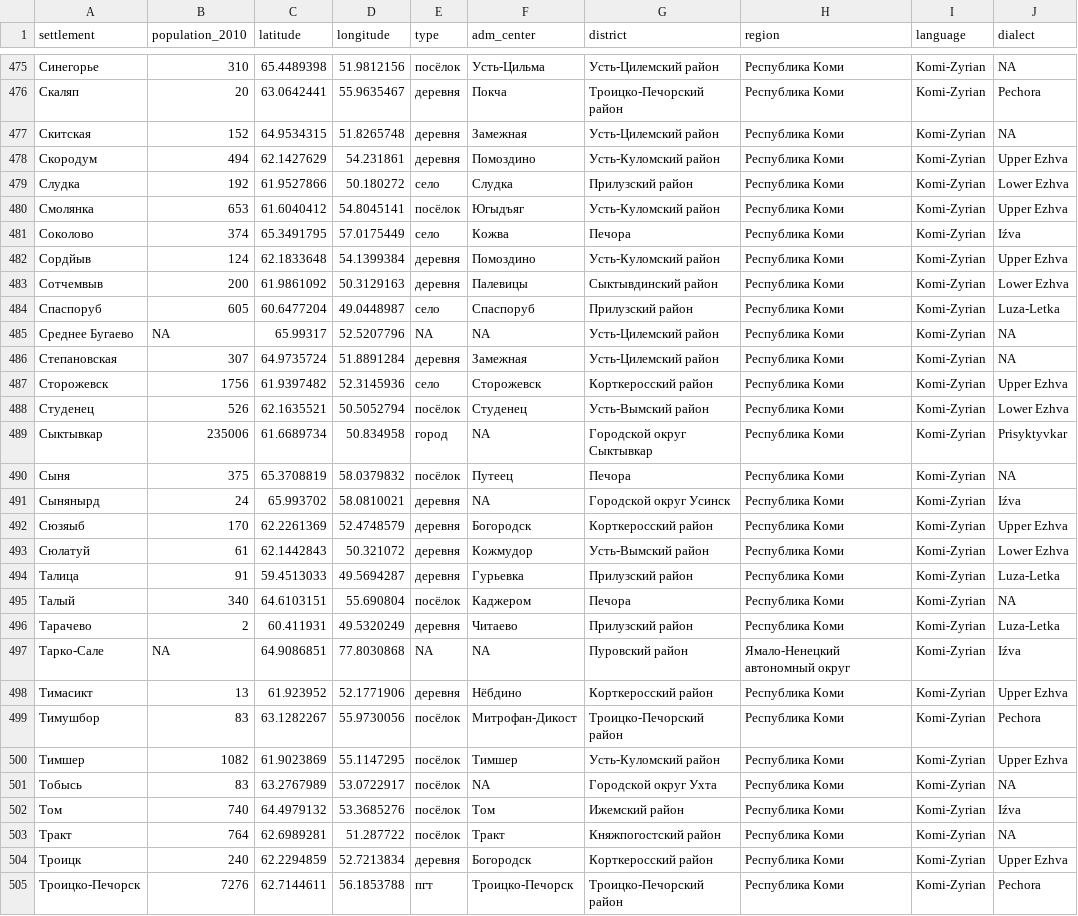
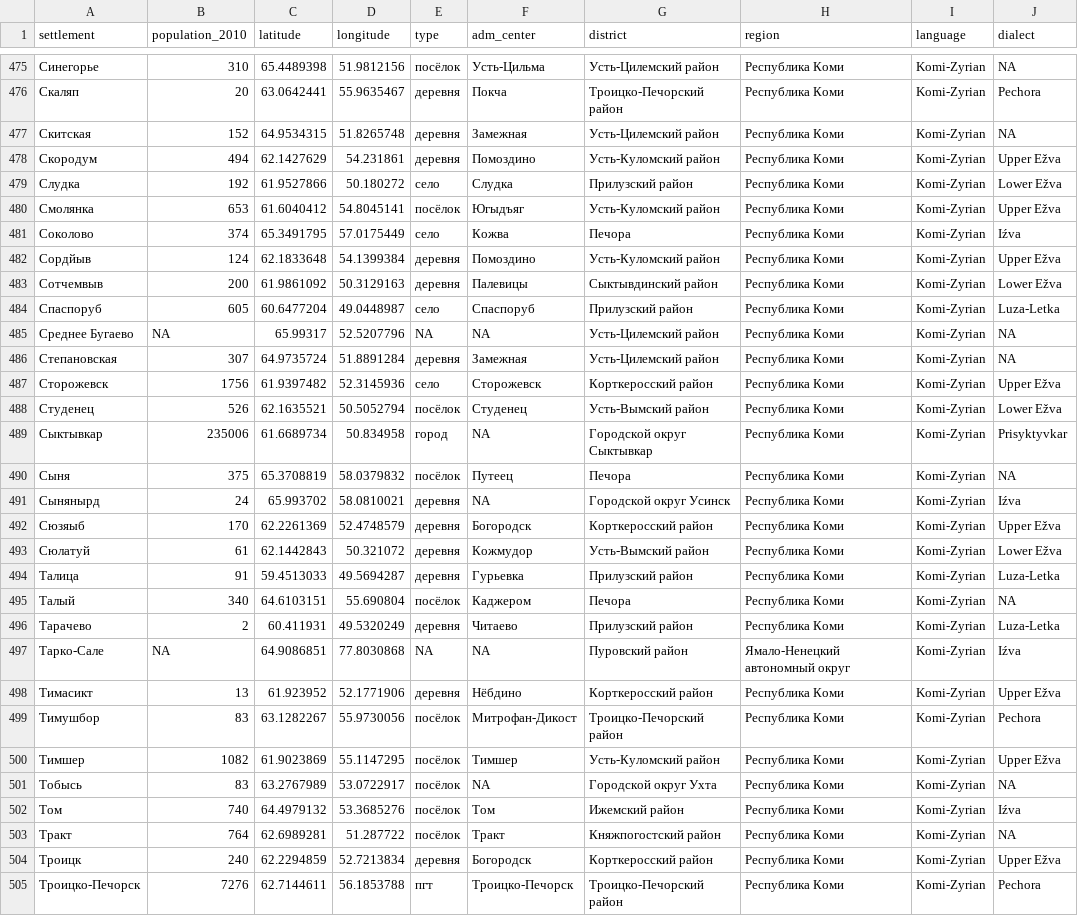
Before and after one commit to langdoc/kpv-geography, a CSV file: kpv.csv, drawn as a sheet; only a part is shown, gaps mark what is left out; the diff covers the shown part only.

Commit message:
spelling improvement

```diff
--- a/kpv.csv
+++ b/kpv.csv
@@ -477,8 +477,8 @@ settlement,population_2010,latitude,longitude,type,adm_center,district,region,la
 Скитская,152,64.9534315,51.8265748,деревня,Замежная,Усть-Цилемский район,Республика Коми,Komi-Zyrian,NA
-Скородум,494,62.1427629,54.231861,деревня,Помоздино,Усть-Куломский район,Республика Коми,Komi-Zyrian,Upper Ezhva
-Слудка,192,61.9527866,50.180272,село,Слудка,Прилузский район,Республика Коми,Komi-Zyrian,Lower Ezhva
-Смолянка,653,61.6040412,54.8045141,посёлок,Югыдъяг,Усть-Куломский район,Республика Коми,Komi-Zyrian,Upper Ezhva
+Скородум,494,62.1427629,54.231861,деревня,Помоздино,Усть-Куломский район,Республика Коми,Komi-Zyrian,Upper Ežva
+Слудка,192,61.9527866,50.180272,село,Слудка,Прилузский район,Республика Коми,Komi-Zyrian,Lower Ežva
+Смолянка,653,61.6040412,54.8045141,посёлок,Югыдъяг,Усть-Куломский район,Республика Коми,Komi-Zyrian,Upper Ežva
 Соколово,374,65.3491795,57.0175449,село,Кожва,Печора,Республика Коми,Komi-Zyrian,Iźva
-Сордйыв,124,62.1833648,54.1399384,деревня,Помоздино,Усть-Куломский район,Республика Коми,Komi-Zyrian,Upper Ezhva
-Сотчемвыв,200,61.9861092,50.3129163,деревня,Палевицы,Сыктывдинский район,Республика Коми,Komi-Zyrian,Lower Ezhva
+Сордйыв,124,62.1833648,54.1399384,деревня,Помоздино,Усть-Куломский район,Республика Коми,Komi-Zyrian,Upper Ežva
+Сотчемвыв,200,61.9861092,50.3129163,деревня,Палевицы,Сыктывдинский район,Республика Коми,Komi-Zyrian,Lower Ežva
 Спаспоруб,605,60.6477204,49.0448987,село,Спаспоруб,Прилузский район,Республика Коми,Komi-Zyrian,Luza-Letka
@@ -486,4 +486,4 @@ settlement,population_2010,latitude,longitude,type,adm_center,district,region,la
 Степановская,307,64.9735724,51.8891284,деревня,Замежная,Усть-Цилемский район,Республика Коми,Komi-Zyrian,NA
-Сторожевск,1756,61.9397482,52.3145936,село,Сторожевск,Корткеросский район,Республика Коми,Komi-Zyrian,Upper Ezhva
-Студенец,526,62.1635521,50.5052794,посёлок,Студенец,Усть-Вымский район,Республика Коми,Komi-Zyrian,Lower Ezhva
+Сторожевск,1756,61.9397482,52.3145936,село,Сторожевск,Корткеросский район,Республика Коми,Komi-Zyrian,Upper Ežva
+Студенец,526,62.1635521,50.5052794,посёлок,Студенец,Усть-Вымский район,Республика Коми,Komi-Zyrian,Lower Ežva
 Сыктывкар,235006,61.6689734,50.834958,город,NA,Городской округ Сыктывкар,Республика Коми,Komi-Zyrian,Prisyktyvkar
@@ -491,4 +491,4 @@ settlement,population_2010,latitude,longitude,type,adm_center,district,region,la
 Сынянырд,24,65.993702,58.0810021,деревня,NA,Городской округ Усинск,Республика Коми,Komi-Zyrian,Iźva
-Сюзяыб,170,62.2261369,52.4748579,деревня,Богородск,Корткеросский район,Республика Коми,Komi-Zyrian,Upper Ezhva
-Сюлатуй,61,62.1442843,50.321072,деревня,Кожмудор,Усть-Вымский район,Республика Коми,Komi-Zyrian,Lower Ezhva
+Сюзяыб,170,62.2261369,52.4748579,деревня,Богородск,Корткеросский район,Республика Коми,Komi-Zyrian,Upper Ežva
+Сюлатуй,61,62.1442843,50.321072,деревня,Кожмудор,Усть-Вымский район,Республика Коми,Komi-Zyrian,Lower Ežva
 Талица,91,59.4513033,49.5694287,деревня,Гурьевка,Прилузский район,Республика Коми,Komi-Zyrian,Luza-Letka
@@ -497,5 +497,5 @@ settlement,population_2010,latitude,longitude,type,adm_center,district,region,la
 Тарко-Сале,NA,64.9086851,77.8030868,NA,NA,Пуровский район,Ямало-Ненецкий автономный округ,Komi-Zyrian,Iźva
-Тимасикт,13,61.923952,52.1771906,деревня,Нёбдино,Корткеросский район,Республика Коми,Komi-Zyrian,Upper Ezhva
+Тимасикт,13,61.923952,52.1771906,деревня,Нёбдино,Корткеросский район,Республика Коми,Komi-Zyrian,Upper Ežva
 Тимушбор,83,63.1282267,55.9730056,посёлок,Митрофан-Дикост,Троицко-Печорский район,Республика Коми,Komi-Zyrian,Pechora
-Тимшер,1082,61.9023869,55.1147295,посёлок,Тимшер,Усть-Куломский район,Республика Коми,Komi-Zyrian,Upper Ezhva
+Тимшер,1082,61.9023869,55.1147295,посёлок,Тимшер,Усть-Куломский район,Республика Коми,Komi-Zyrian,Upper Ežva
 Тобысь,83,63.2767989,53.0722917,посёлок,NA,Городской округ Ухта,Республика Коми,Komi-Zyrian,NA
@@ -503,3 +503,3 @@ settlement,population_2010,latitude,longitude,type,adm_center,district,region,la
 Тракт,764,62.6989281,51.287722,посёлок,Тракт,Княжпогостский район,Республика Коми,Komi-Zyrian,NA
-Троицк,240,62.2294859,52.7213834,деревня,Богородск,Корткеросский район,Республика Коми,Komi-Zyrian,Upper Ezhva
+Троицк,240,62.2294859,52.7213834,деревня,Богородск,Корткеросский район,Республика Коми,Komi-Zyrian,Upper Ežva
 Троицко-Печорск,7276,62.7144611,56.1853788,пгт,Троицко-Печорск,Троицко-Печорский район,Республика Коми,Komi-Zyrian,Pechora
```
Also changed, not shown: 148 edited cells elsewhere in this file.
